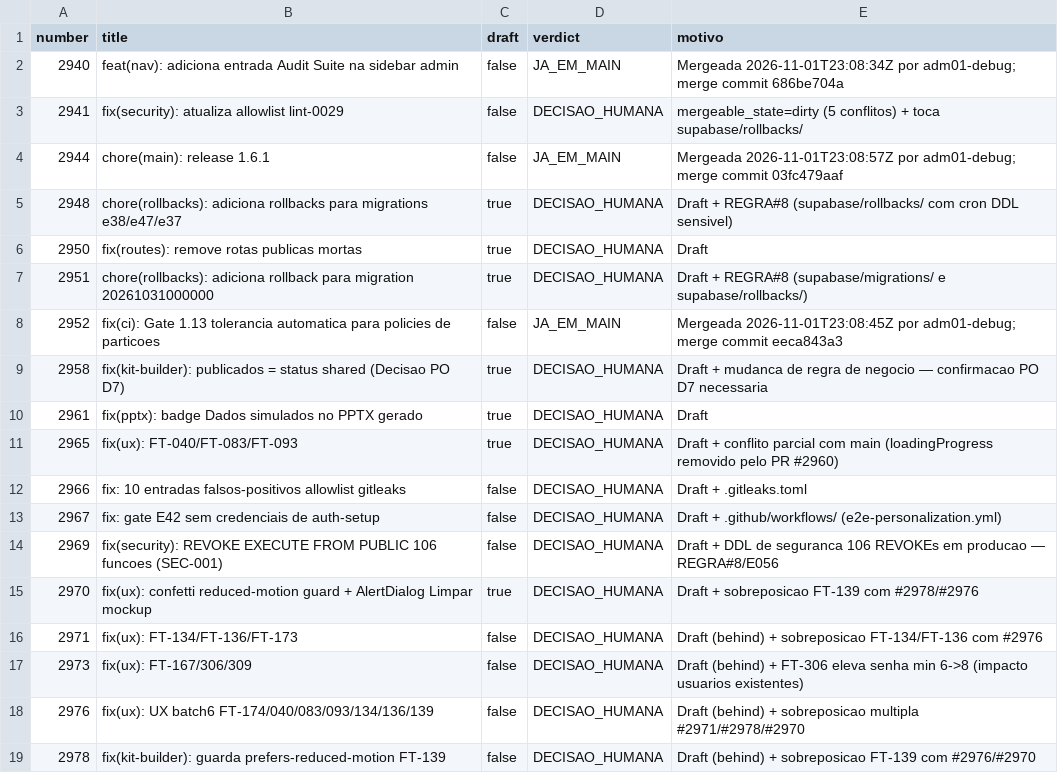
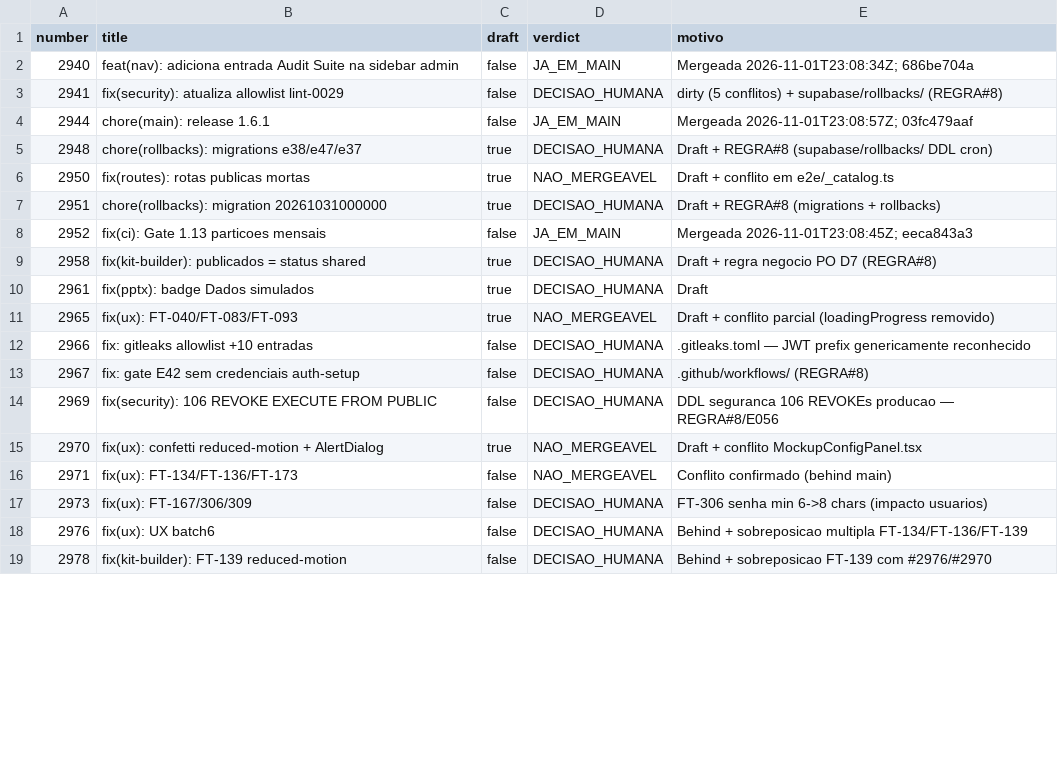
Before and after one commit to adm01-debug/Promo_Gifts_V4, a CSV file: analise-prs/prs.csv, drawn as a sheet; only a part is shown; the diff covers the shown part only.

```diff
--- a/analise-prs/prs.csv
+++ b/analise-prs/prs.csv
@@ -1,19 +1,19 @@
 number,title,draft,verdict,motivo
-2940,"feat(nav): adiciona entrada Audit Suite na sidebar admin",false,JA_EM_MAIN,"Mergeada 2026-11-01T23:08:34Z por adm01-debug; merge commit 686be704a"
-2941,"fix(security): atualiza allowlist lint-0029",false,DECISAO_HUMANA,"mergeable_state=dirty (5 conflitos) + toca supabase/rollbacks/"
-2944,"chore(main): release 1.6.1",false,JA_EM_MAIN,"Mergeada 2026-11-01T23:08:57Z por adm01-debug; merge commit 03fc479aaf"
-2948,"chore(rollbacks): adiciona rollbacks para migrations e38/e47/e37",true,DECISAO_HUMANA,"Draft + REGRA#8 (supabase/rollbacks/ com cron DDL sensivel)"
-2950,"fix(routes): remove rotas publicas mortas",true,DECISAO_HUMANA,"Draft"
-2951,"chore(rollbacks): adiciona rollback para migration 20261031000000",true,DECISAO_HUMANA,"Draft + REGRA#8 (supabase/migrations/ e supabase/rollbacks/)"
-2952,"fix(ci): Gate 1.13 tolerancia automatica para policies de particoes",false,JA_EM_MAIN,"Mergeada 2026-11-01T23:08:45Z por adm01-debug; merge commit eeca843a3"
-2958,"fix(kit-builder): publicados = status shared (Decisao PO D7)",true,DECISAO_HUMANA,"Draft + mudanca de regra de negocio — confirmacao PO D7 necessaria"
-2961,"fix(pptx): badge Dados simulados no PPTX gerado",true,DECISAO_HUMANA,"Draft"
-2965,"fix(ux): FT-040/FT-083/FT-093",true,DECISAO_HUMANA,"Draft + conflito parcial com main (loadingProgress removido pelo PR #2960)"
-2966,"fix: 10 entradas falsos-positivos allowlist gitleaks",false,DECISAO_HUMANA,"Draft + .gitleaks.toml"
-2967,"fix: gate E42 sem credenciais de auth-setup",false,DECISAO_HUMANA,"Draft + .github/workflows/ (e2e-personalization.yml)"
-2969,"fix(security): REVOKE EXECUTE FROM PUBLIC 106 funcoes (SEC-001)",false,DECISAO_HUMANA,"Draft + DDL de seguranca 106 REVOKEs em producao — REGRA#8/E056"
-2970,"fix(ux): confetti reduced-motion guard + AlertDialog Limpar mockup",true,DECISAO_HUMANA,"Draft + sobreposicao FT-139 com #2978/#2976"
-2971,"fix(ux): FT-134/FT-136/FT-173",false,DECISAO_HUMANA,"Draft (behind) + sobreposicao FT-134/FT-136 com #2976"
-2973,"fix(ux): FT-167/306/309",false,DECISAO_HUMANA,"Draft (behind) + FT-306 eleva senha min 6->8 (impacto usuarios existentes)"
-2976,"fix(ux): UX batch6 FT-174/040/083/093/134/136/139",false,DECISAO_HUMANA,"Draft (behind) + sobreposicao multipla #2971/#2978/#2970"
-2978,"fix(kit-builder): guarda prefers-reduced-motion FT-139",false,DECISAO_HUMANA,"Draft (behind) + sobreposicao FT-139 com #2976/#2970"
+2940,"feat(nav): adiciona entrada Audit Suite na sidebar admin",false,JA_EM_MAIN,"Mergeada 2026-11-01T23:08:34Z; 686be704a"
+2941,"fix(security): atualiza allowlist lint-0029",false,DECISAO_HUMANA,"dirty (5 conflitos) + supabase/rollbacks/ (REGRA#8)"
+2944,"chore(main): release 1.6.1",false,JA_EM_MAIN,"Mergeada 2026-11-01T23:08:57Z; 03fc479aaf"
+2948,"chore(rollbacks): migrations e38/e47/e37",true,DECISAO_HUMANA,"Draft + REGRA#8 (supabase/rollbacks/ DDL cron)"
+2950,"fix(routes): rotas publicas mortas",true,NAO_MERGEAVEL,"Draft + conflito em e2e/_catalog.ts"
+2951,"chore(rollbacks): migration 20261031000000",true,DECISAO_HUMANA,"Draft + REGRA#8 (migrations + rollbacks)"
+2952,"fix(ci): Gate 1.13 particoes mensais",false,JA_EM_MAIN,"Mergeada 2026-11-01T23:08:45Z; eeca843a3"
+2958,"fix(kit-builder): publicados = status shared",true,DECISAO_HUMANA,"Draft + regra negocio PO D7 (REGRA#8)"
+2961,"fix(pptx): badge Dados simulados",true,DECISAO_HUMANA,"Draft"
+2965,"fix(ux): FT-040/FT-083/FT-093",true,NAO_MERGEAVEL,"Draft + conflito parcial (loadingProgress removido)"
+2966,"fix: gitleaks allowlist +10 entradas",false,DECISAO_HUMANA,".gitleaks.toml — JWT prefix genericamente reconhecido"
+2967,"fix: gate E42 sem credenciais auth-setup",false,DECISAO_HUMANA,".github/workflows/ (REGRA#8)"
+2969,"fix(security): 106 REVOKE EXECUTE FROM PUBLIC",false,DECISAO_HUMANA,"DDL seguranca 106 REVOKEs producao — REGRA#8/E056"
+2970,"fix(ux): confetti reduced-motion + AlertDialog",true,NAO_MERGEAVEL,"Draft + conflito MockupConfigPanel.tsx"
+2971,"fix(ux): FT-134/FT-136/FT-173",false,NAO_MERGEAVEL,"Conflito confirmado (behind main)"
+2973,"fix(ux): FT-167/306/309",false,DECISAO_HUMANA,"FT-306 senha min 6->8 chars (impacto usuarios)"
+2976,"fix(ux): UX batch6",false,DECISAO_HUMANA,"Behind + sobreposicao multipla FT-134/FT-136/FT-139"
+2978,"fix(kit-builder): FT-139 reduced-motion",false,DECISAO_HUMANA,"Behind + sobreposicao FT-139 com #2976/#2970"
```
Also changed, not shown: 13 added rows and 17 edited cells elsewhere in this file, 2 other files.
